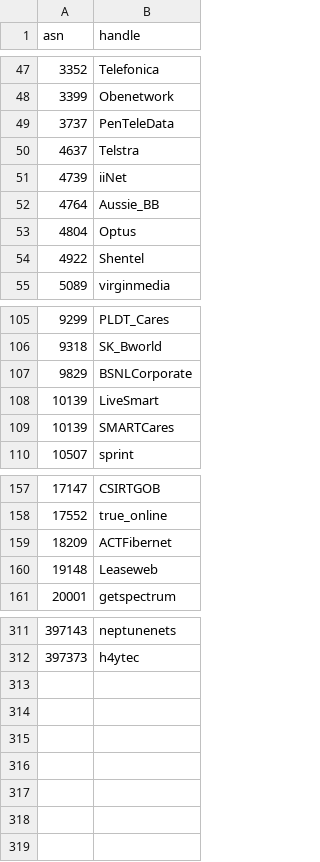
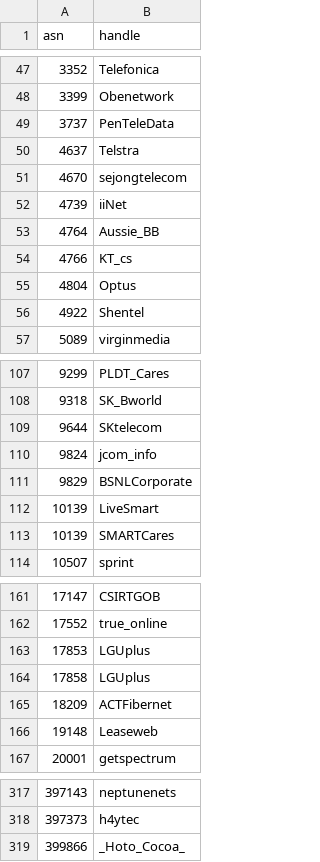
Before and after one commit to cloudflare/isbgpsafeyet.com, a CSV file: data/twitter.csv, drawn as a sheet; only a part is shown, gaps mark what is left out.

Commit message:
Update twitter.csv / Add KR and JP isp

```diff
--- a/data/twitter.csv
+++ b/data/twitter.csv
@@ -50,4 +50,6 @@ asn,handle
 4637,Telstra
+4670,sejongtelecom
 4739,iiNet
 4764,Aussie_BB
+4766,KT_cs
 4804,Optus
@@ -106,2 +108,4 @@ asn,handle
 9318,SK_Bworld
+9644,SKtelecom
+9824,jcom_info
 9829,BSNLCorporate
@@ -158,2 +162,4 @@ asn,handle
 17552,true_online
+17853,LGUplus
+17858,LGUplus
 18209,ACTFibernet
@@ -312 +318,2 @@ asn,handle
 397373,h4ytec
+399866,_Hoto_Cocoa_
```
